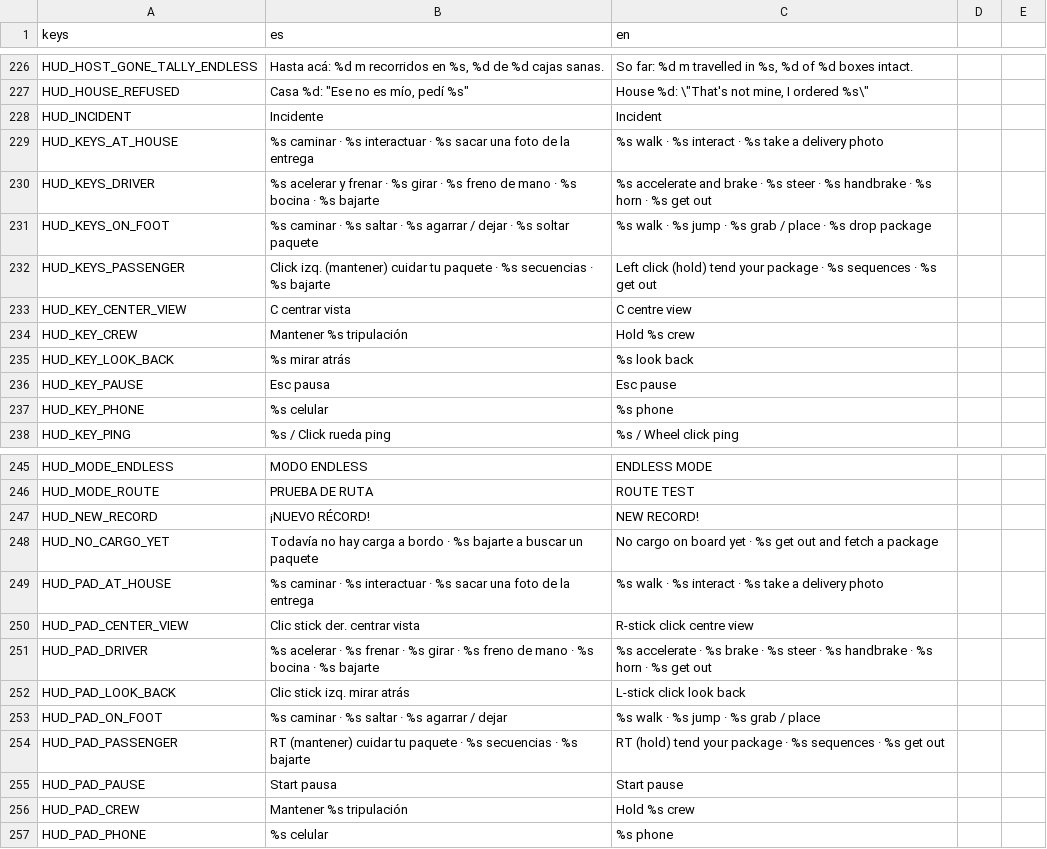
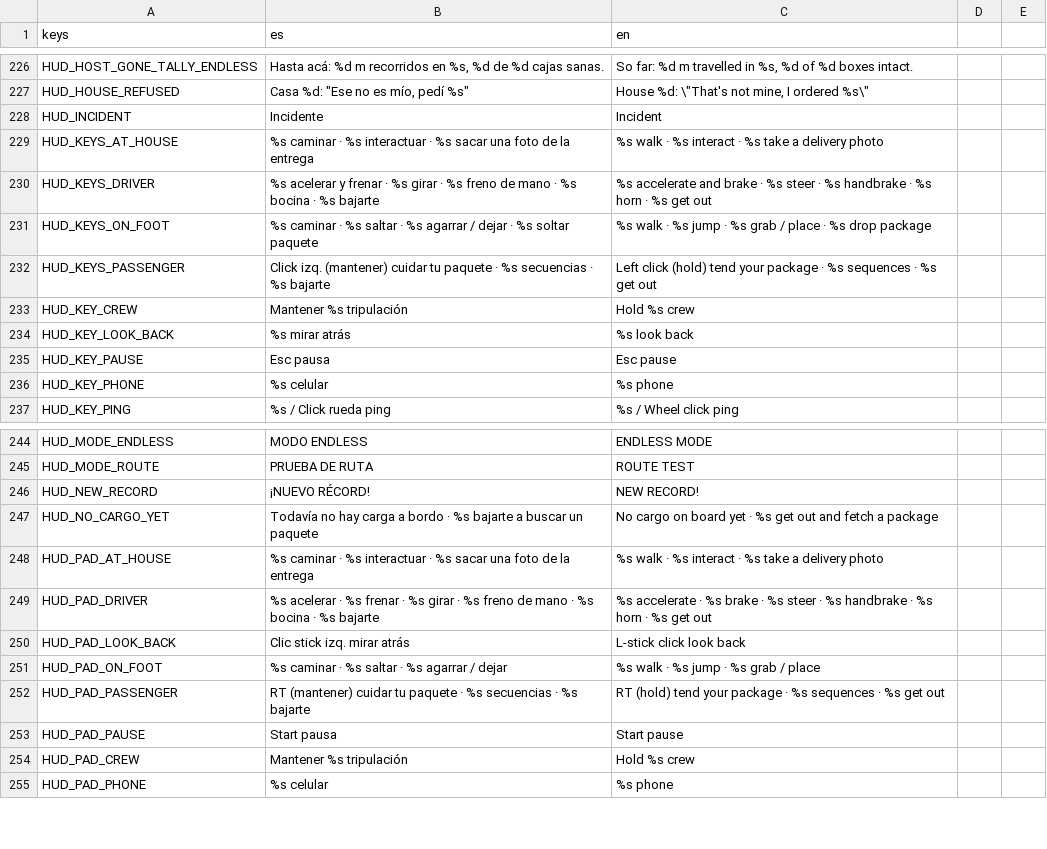
Before and after one commit to Delestal94/Prometeus, a CSV file: do-not-drop/translations/strings_ui.csv, drawn as a sheet; only a part is shown, gaps mark what is left out.

```diff
--- a/do-not-drop/translations/strings_ui.csv
+++ b/do-not-drop/translations/strings_ui.csv
@@ -232,3 +232,2 @@ HUD_KEYS_ON_FOOT,%s  caminar   ·   %s  saltar   ·   %s  agarrar / dejar   ·
 HUD_KEYS_PASSENGER,Click izq. (mantener)  cuidar tu paquete   ·   %s  secuencias   ·   %s  bajarte,Left click (hold)  tend your package   ·   %s  sequences   ·   %s  get out
-HUD_KEY_CENTER_VIEW,C  centrar vista,C  centre view
 HUD_KEY_CREW,Mantener %s  tripulación,Hold %s  crew
@@ -249,3 +248,2 @@ HUD_NO_CARGO_YET,Todavía no hay carga a bordo  ·  %s bajarte a buscar un paque
 HUD_PAD_AT_HOUSE,%s  caminar   ·   %s  interactuar   ·   %s  sacar una foto de la entrega,%s  walk   ·   %s  interact   ·   %s  take a delivery photo
-HUD_PAD_CENTER_VIEW,Clic stick der.  centrar vista,R-stick click  centre view
 HUD_PAD_DRIVER,%s  acelerar   ·   %s  frenar   ·   %s  girar   ·   %s  freno de mano   ·   %s  bocina   ·   %s  bajarte,%s  accelerate   ·   %s  brake   ·   %s  steer   ·   %s  handbrake   ·   %s  horn   ·   %s  get out
```
